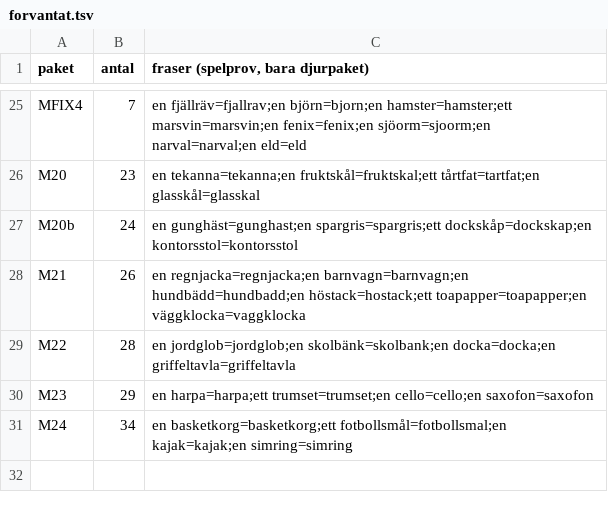
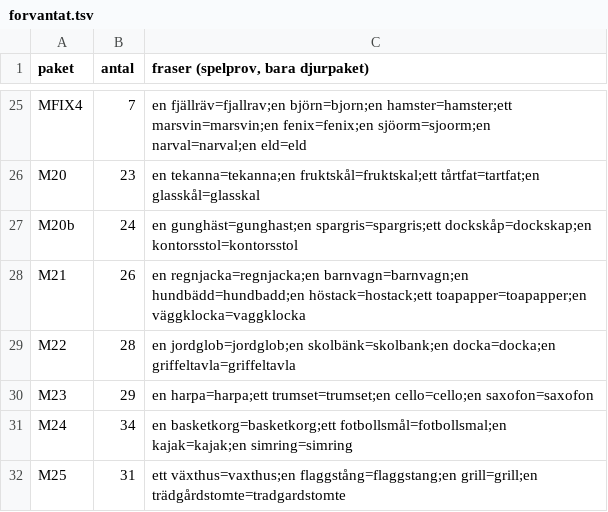
Before and after one commit to christofferhedman87/trollpennan, a TSV file: rundor/R3F-modellserie/forvantat.tsv, drawn as a sheet; only a part is shown, gaps mark what is left out.

```diff
--- a/rundor/R3F-modellserie/forvantat.tsv
+++ b/rundor/R3F-modellserie/forvantat.tsv
@@ -31 +31,2 @@ M23	29	en harpa=harpa;ett trumset=trumset;en cello=cello;en saxofon=saxofon
 M24	34	en basketkorg=basketkorg;ett fotbollsmål=fotbollsmal;en kajak=kajak;en simring=simring
+M25	31	ett växthus=vaxthus;en flaggstång=flaggstang;en grill=grill;en trädgårdstomte=tradgardstomte
```
Also changed, not shown: rundor/R3F-modellserie/tillval-serie.tsv, 9 other files.
